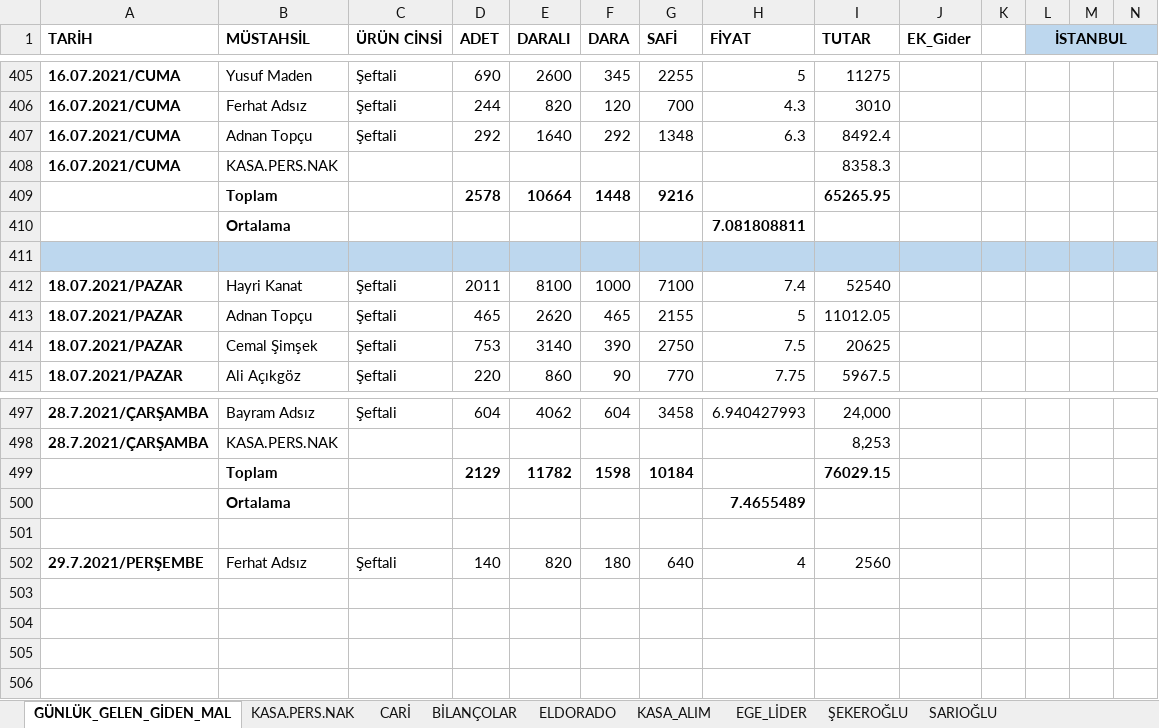
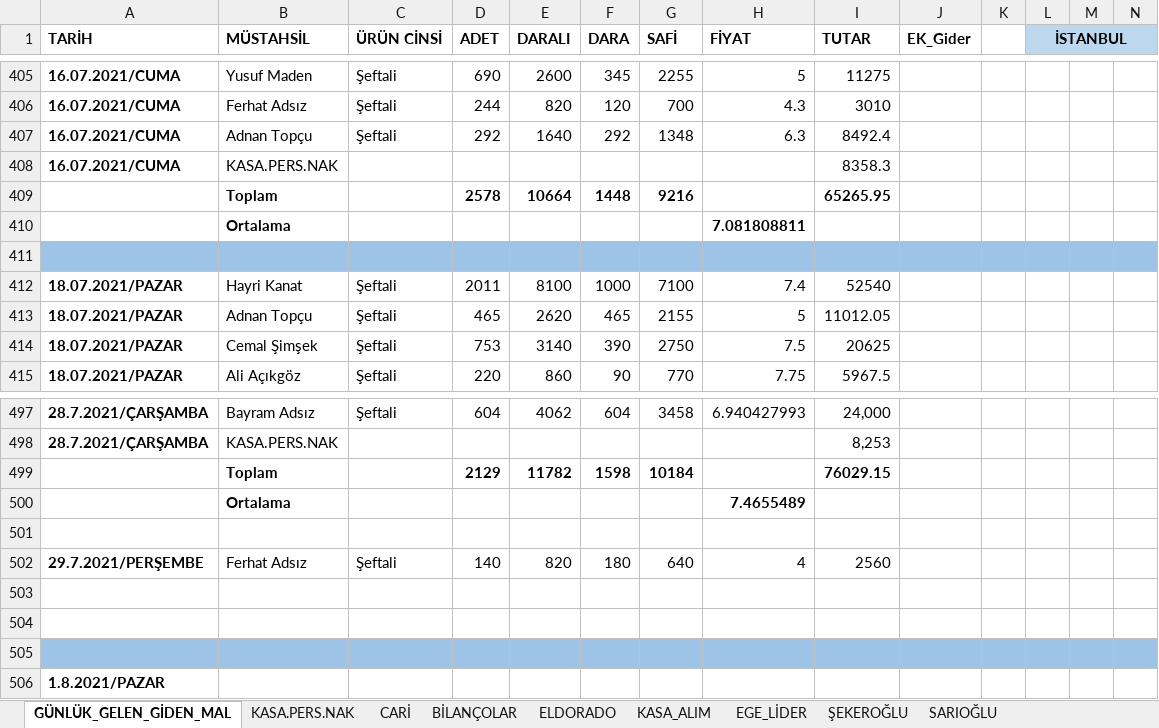
Before and after one commit to mucahideculhaci/BELEV-, an Excel workbook: Muhasebe.xlsx, sheet GÜNLÜK_GELEN_GİDEN_MAL, drawn as a sheet; only a part is shown, gaps mark what is left out; values as stored, in another font and other column widths than the file's, no borders; rows hold the shown columns only; the diff covers the shown part only; the diff names each change by its address in the sheet, - before the commit and + after, or states it on an @@ line.

Commit message:
Ağustos ayına giriş yapıldı

```diff
--- a/Muhasebe.xlsx (sheet GÜNLÜK_GELEN_GİDEN_MAL)
+++ b/Muhasebe.xlsx (sheet GÜNLÜK_GELEN_GİDEN_MAL)
-A411:N411 fill: #BDD7EE
+A411:N411 fill: #9DC3E6
+row 503: (empty)
+row 504: (empty)
+row 505: (empty)
+row 506: 1.8.2021/PAZAR
```
Also changed, not shown: cell formats elsewhere in this sheet, sheet KASA.PERS.NAK, sheet ELDORADO, sheet BİLANÇOLAR.
